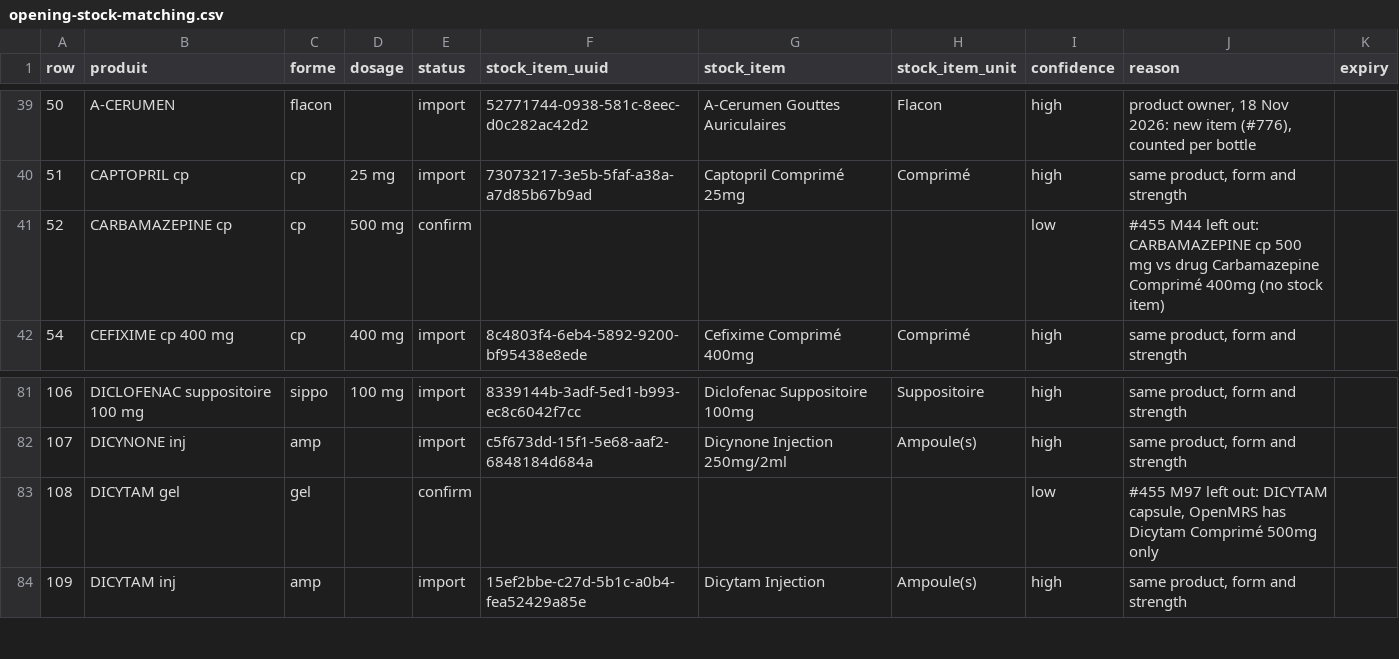
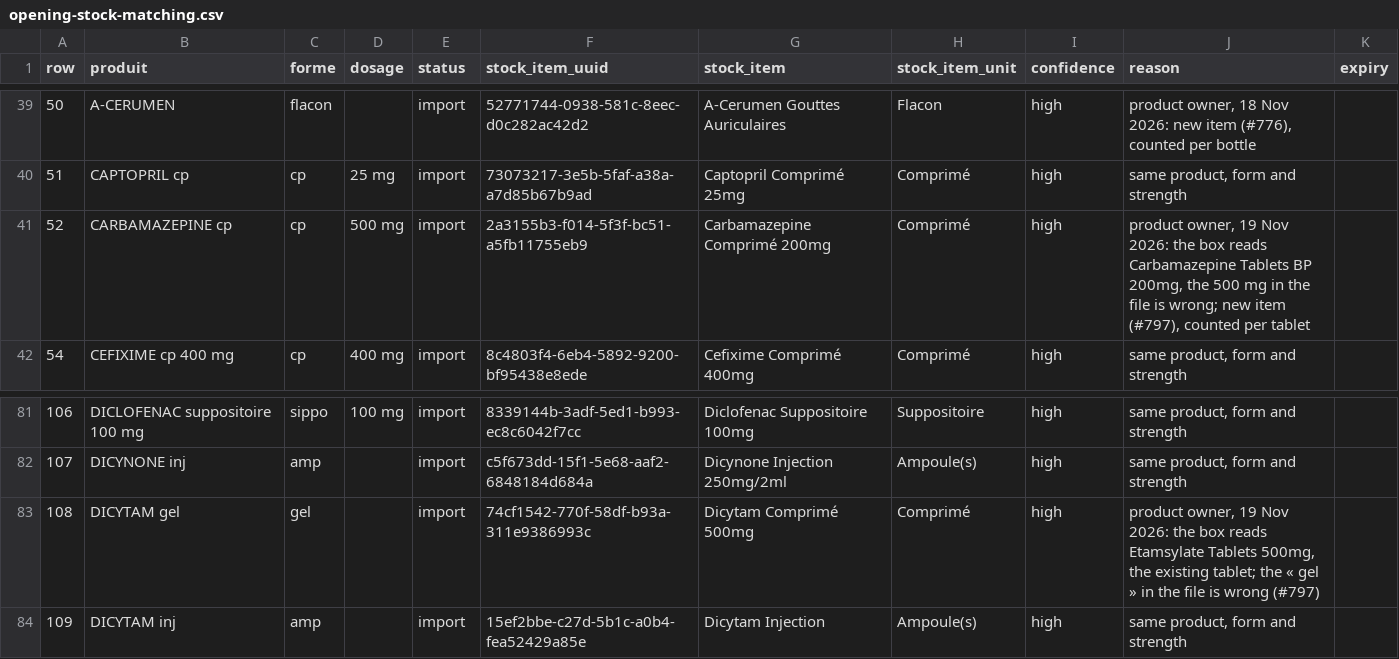
Before and after one commit to MadiroGlobalHealth/UVL-EMR, a CSV file: sites/mugamba/requirements/opening-stock-matching.csv, drawn as a sheet; only a part is shown, gaps mark what is left out.

Commit message:
feat(pharmacy): Carbamazepine 200 mg and the Carbamazepine and Dicytam opening-stock lines (#797) (#816)
Closes #797. Implementer AI run: f29ecd64-4c23-437e-93b8-2bfc738d9f45. Passed on UAT build b49-seven.

```diff
--- a/sites/mugamba/requirements/opening-stock-matching.csv
+++ b/sites/mugamba/requirements/opening-stock-matching.csv
@@ -40,3 +40,3 @@ row,produit,forme,dosage,status,stock_item_uuid,stock_item,stock_item_unit,confi
 51,CAPTOPRIL cp,cp,25 mg,import,73073217-3e5b-5faf-a38a-a7d85b67b9ad,Captopril Comprimé 25mg,Comprimé,high,"same product, form and strength"
-52,CARBAMAZEPINE cp,cp,500 mg,confirm,,,,low,#455 M44 left out: CARBAMAZEPINE cp 500 mg vs drug Carbamazepine Comprimé 400mg (no stock item)
+52,CARBAMAZEPINE cp,cp,500 mg,import,2a3155b3-f014-5f3f-bc51-a5fb11755eb9,Carbamazepine Comprimé 200mg,Comprimé,high,"product owner, 19 Nov 2026: the box reads Carbamazepine Tablets BP 200mg, the 500 mg in the file is wrong; new item (#797), counted per tablet"
 54,CEFIXIME cp 400 mg,cp,400 mg,import,8c4803f4-6eb4-5892-9200-bf95438e8ede,Cefixime Comprimé 400mg,Comprimé,high,"same product, form and strength"
@@ -82,3 +82,3 @@ row,produit,forme,dosage,status,stock_item_uuid,stock_item,stock_item_unit,confi
 107,DICYNONE inj,amp,,import,c5f673dd-15f1-5e68-aaf2-6848184d684a,Dicynone Injection 250mg/2ml,Ampoule(s),high,"same product, form and strength"
-108,DICYTAM gel,gel,,confirm,,,,low,"#455 M97 left out: DICYTAM capsule, OpenMRS has Dicytam Comprimé 500mg only"
+108,DICYTAM gel,gel,,import,74cf1542-770f-58df-b93a-311e9386993c,Dicytam Comprimé 500mg,Comprimé,high,"product owner, 19 Nov 2026: the box reads Etamsylate Tablets 500mg, the existing tablet; the « gel » in the file is wrong (#797)"
 109,DICYTAM inj,amp,,import,15ef2bbe-c27d-5b1c-a0b4-fea52429a85e,Dicytam Injection,Ampoule(s),high,"same product, form and strength"
```
Also changed, not shown: sites/mugamba/configs/odoo/initializer_config/product_variant/uvl-drugs.csv, 6 other files.
